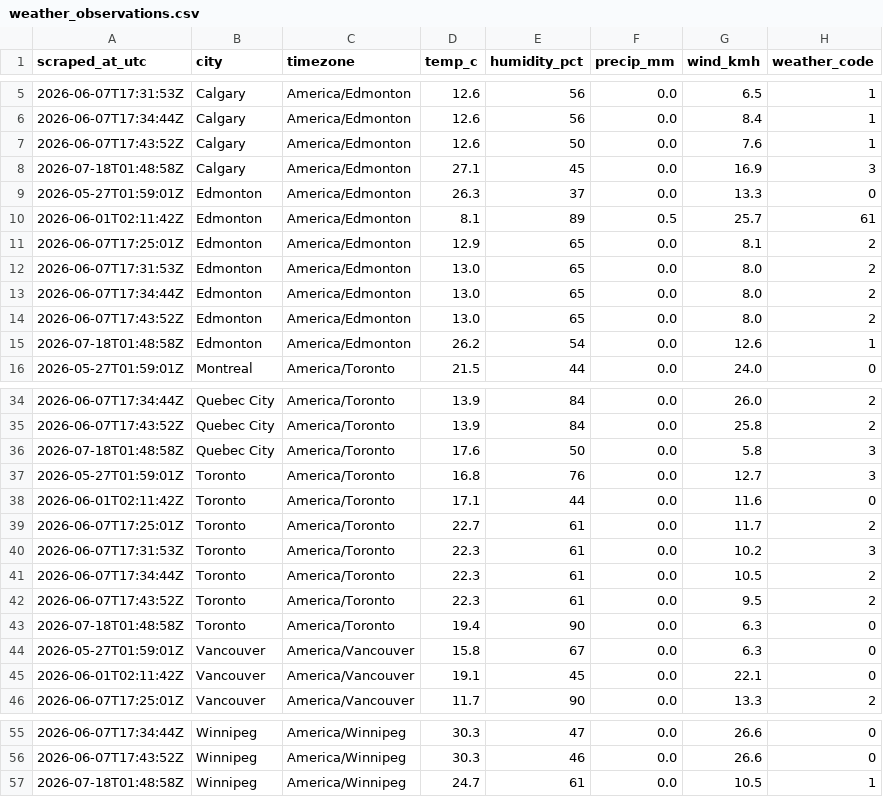
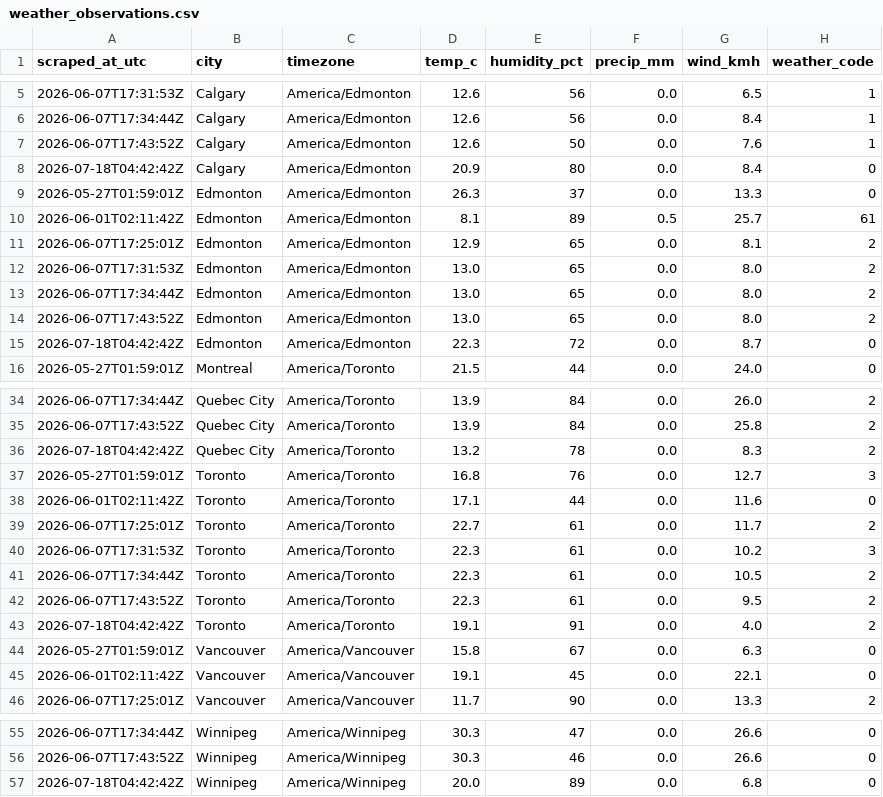
Before and after one commit to imran-ahmed377/weathertracker-ai, a CSV file: output/weather_observations.csv, drawn as a sheet; only a part is shown, gaps mark what is left out; the diff covers the shown part only.

```diff
--- a/output/weather_observations.csv
+++ b/output/weather_observations.csv
@@ -7,3 +7,3 @@ scraped_at_utc,city,timezone,temp_c,humidity_pct,precip_mm,wind_kmh,weather_code
 2026-06-07T17:43:52Z,Calgary,America/Edmonton,12.6,50,0.0,7.6,1
-2026-07-18T01:48:58Z,Calgary,America/Edmonton,27.1,45,0.0,16.9,3
+2026-07-18T04:42:42Z,Calgary,America/Edmonton,20.9,80,0.0,8.4,0
 2026-05-27T01:59:01Z,Edmonton,America/Edmonton,26.3,37,0.0,13.3,0
@@ -14,3 +14,3 @@ scraped_at_utc,city,timezone,temp_c,humidity_pct,precip_mm,wind_kmh,weather_code
 2026-06-07T17:43:52Z,Edmonton,America/Edmonton,13.0,65,0.0,8.0,2
-2026-07-18T01:48:58Z,Edmonton,America/Edmonton,26.2,54,0.0,12.6,1
+2026-07-18T04:42:42Z,Edmonton,America/Edmonton,22.3,72,0.0,8.7,0
 2026-05-27T01:59:01Z,Montreal,America/Toronto,21.5,44,0.0,24.0,0
@@ -35,3 +35,3 @@ scraped_at_utc,city,timezone,temp_c,humidity_pct,precip_mm,wind_kmh,weather_code
 2026-06-07T17:43:52Z,Quebec City,America/Toronto,13.9,84,0.0,25.8,2
-2026-07-18T01:48:58Z,Quebec City,America/Toronto,17.6,50,0.0,5.8,3
+2026-07-18T04:42:42Z,Quebec City,America/Toronto,13.2,78,0.0,8.3,2
 2026-05-27T01:59:01Z,Toronto,America/Toronto,16.8,76,0.0,12.7,3
@@ -42,3 +42,3 @@ scraped_at_utc,city,timezone,temp_c,humidity_pct,precip_mm,wind_kmh,weather_code
 2026-06-07T17:43:52Z,Toronto,America/Toronto,22.3,61,0.0,9.5,2
-2026-07-18T01:48:58Z,Toronto,America/Toronto,19.4,90,0.0,6.3,0
+2026-07-18T04:42:42Z,Toronto,America/Toronto,19.1,91,0.0,4.0,2
 2026-05-27T01:59:01Z,Vancouver,America/Vancouver,15.8,67,0.0,6.3,0
@@ -56,2 +56,2 @@ scraped_at_utc,city,timezone,temp_c,humidity_pct,precip_mm,wind_kmh,weather_code
 2026-06-07T17:43:52Z,Winnipeg,America/Winnipeg,30.3,46,0.0,26.6,0
-2026-07-18T01:48:58Z,Winnipeg,America/Winnipeg,24.7,61,0.0,10.5,1
+2026-07-18T04:42:42Z,Winnipeg,America/Winnipeg,20.0,89,0.0,6.8,0
```
Also changed, not shown: 11 edited cells elsewhere in this file, output/weather_daily.csv, 1 other file.
